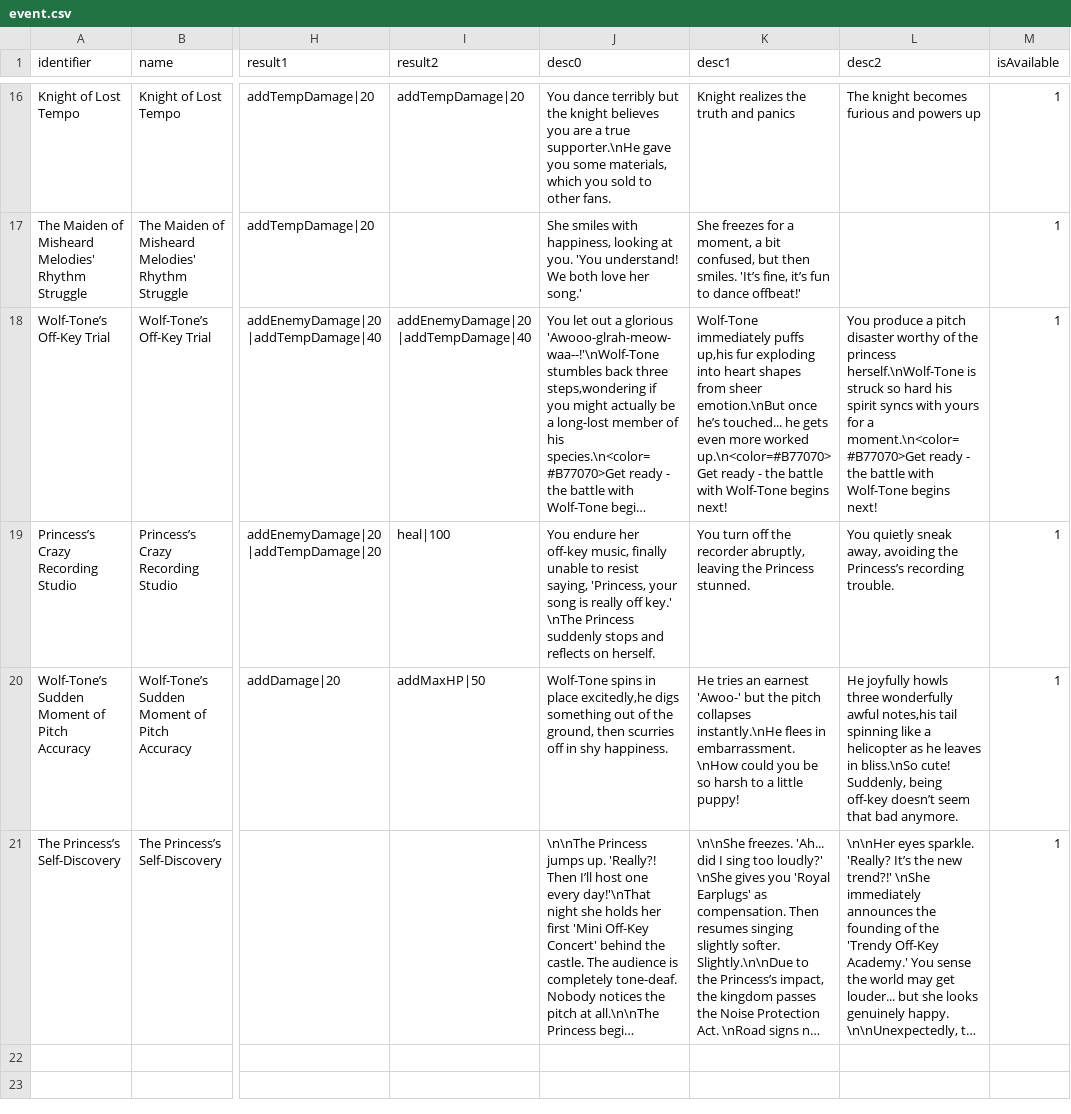
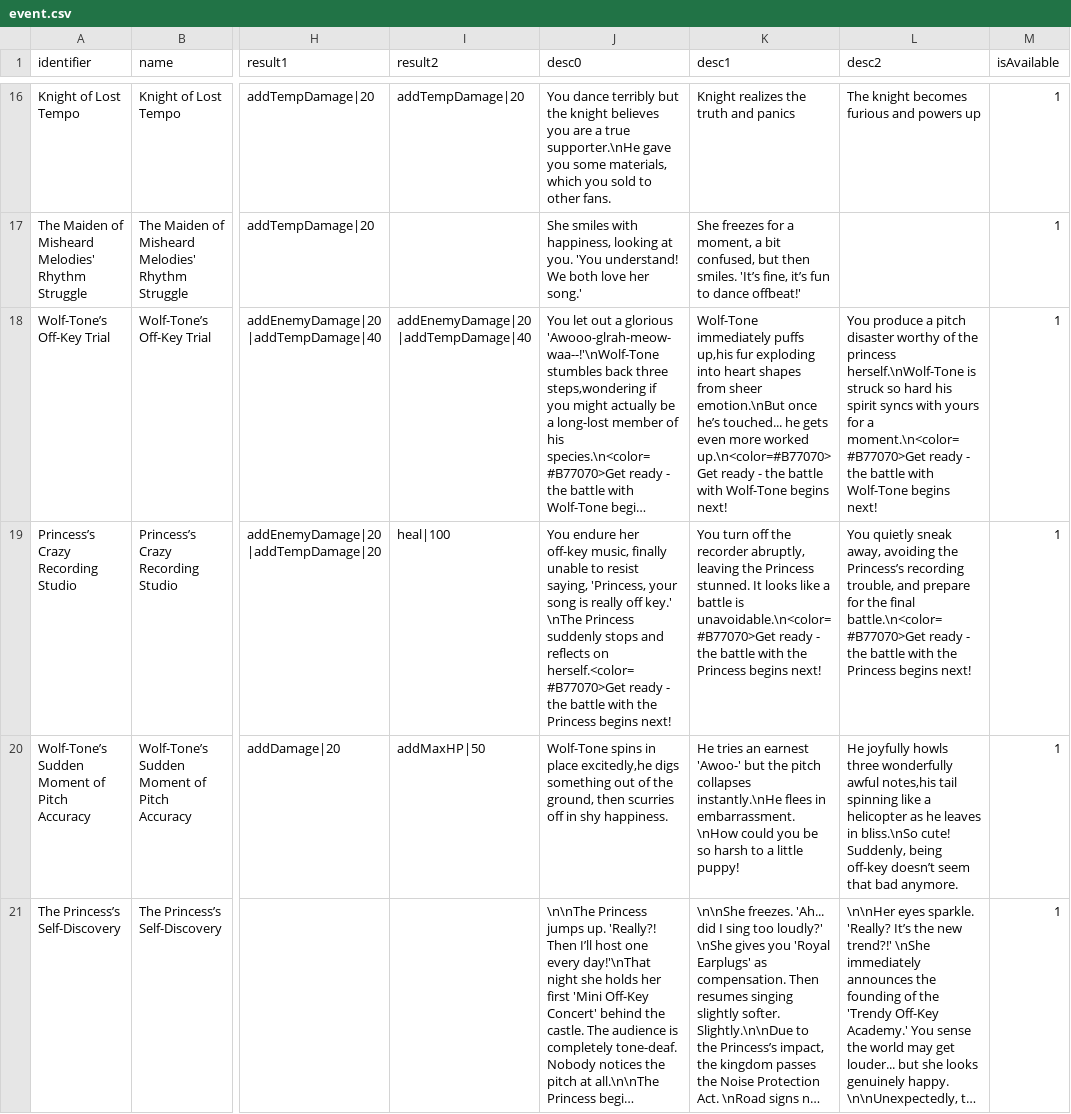
Before and after one commit to shshwdr/wave, a CSV file: Assets/Resources/csv/event.csv, drawn as a sheet; only a part is shown, gaps mark what is left out; long unchanged cells end in …; the diff names each change by its address in the sheet, - before the commit and + after, or states it on an @@ line.

Commit message:
event

```diff
--- a/Assets/Resources/csv/event.csv
+++ b/Assets/Resources/csv/event.csv
-J19 (desc0): …reflects on herself.
+J19 (desc0): …reflects on herself.<color=#B77070>Get ready - the battle with the Princess begins next!
-K19 (desc1): …Princess stunned.
+K19 (desc1): …Princess stunned. It looks like a battle is unavoidable.\n<color=#B77070>Get ready - the battle with the Princess begins next!
-L19 (desc2): …Princess’s recording trouble.
+L19 (desc2): …Princess’s recording trouble, and prepare for the final battle.\n<color=#B77070>Get ready - the battle with the Princess begins next!
```
Also changed, not shown: 1 other file.
